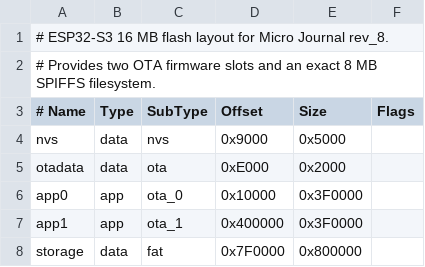
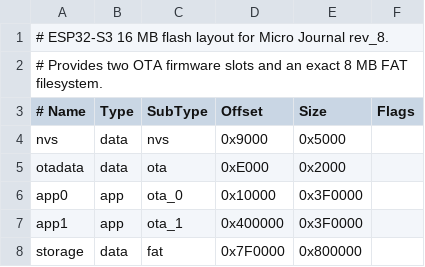
Before and after one commit to unkyulee/micro-journal, a CSV file: micro-journal-rev-4-esp32/partition_esp32s3_rev8_16mb.csv, drawn as a sheet.

```diff
--- a/micro-journal-rev-4-esp32/partition_esp32s3_rev8_16mb.csv
+++ b/micro-journal-rev-4-esp32/partition_esp32s3_rev8_16mb.csv
@@ -1,3 +1,3 @@
 # ESP32-S3 16 MB flash layout for Micro Journal rev_8.
-# Provides two OTA firmware slots and an exact 8 MB SPIFFS filesystem.
+# Provides two OTA firmware slots and an exact 8 MB FAT filesystem.
 # Name,   Type, SubType, Offset,  Size,     Flags
```
Also changed, not shown: 4 other files.
